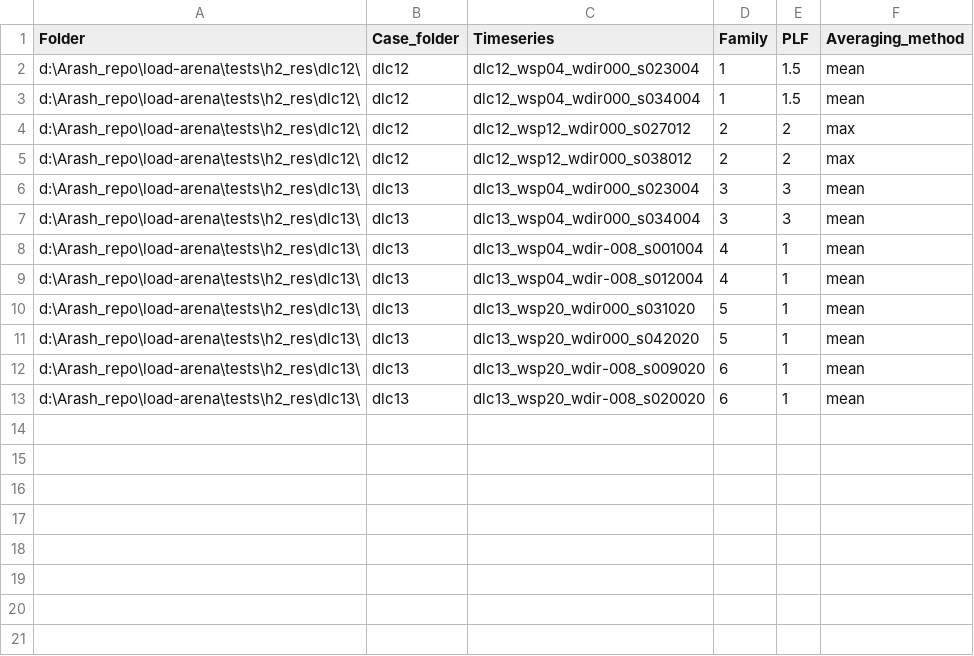
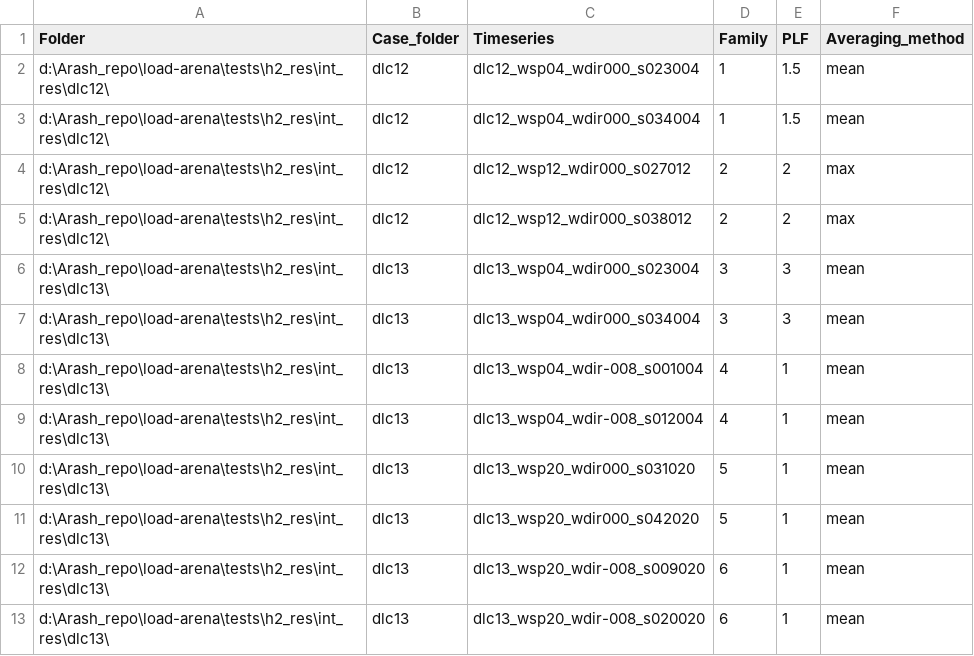
Before and after one commit to arash7444/load-arena, a CSV file: demo/project/input/ULS_input_file.csv, drawn as a sheet.

Commit message:
Update: Standardize `FamilyAvg` Plotting Parameters

```diff
--- a/demo/project/input/ULS_input_file.csv
+++ b/demo/project/input/ULS_input_file.csv
@@ -1,13 +1,13 @@
 Folder,Case_folder,Timeseries,Family,PLF,Averaging_method
-d:\Arash_repo\load-arena\tests\h2_res\dlc12\,dlc12,dlc12_wsp04_wdir000_s023004,1,1.5,mean
-d:\Arash_repo\load-arena\tests\h2_res\dlc12\,dlc12,dlc12_wsp04_wdir000_s034004,1,1.5,mean
-d:\Arash_repo\load-arena\tests\h2_res\dlc12\,dlc12,dlc12_wsp12_wdir000_s027012,2,2,max
-d:\Arash_repo\load-arena\tests\h2_res\dlc12\,dlc12,dlc12_wsp12_wdir000_s038012,2,2,max
-d:\Arash_repo\load-arena\tests\h2_res\dlc13\,dlc13,dlc13_wsp04_wdir000_s023004,3,3,mean
-d:\Arash_repo\load-arena\tests\h2_res\dlc13\,dlc13,dlc13_wsp04_wdir000_s034004,3,3,mean
-d:\Arash_repo\load-arena\tests\h2_res\dlc13\,dlc13,dlc13_wsp04_wdir-008_s001004,4,1,mean
-d:\Arash_repo\load-arena\tests\h2_res\dlc13\,dlc13,dlc13_wsp04_wdir-008_s012004,4,1,mean
-d:\Arash_repo\load-arena\tests\h2_res\dlc13\,dlc13,dlc13_wsp20_wdir000_s031020,5,1,mean
-d:\Arash_repo\load-arena\tests\h2_res\dlc13\,dlc13,dlc13_wsp20_wdir000_s042020,5,1,mean
-d:\Arash_repo\load-arena\tests\h2_res\dlc13\,dlc13,dlc13_wsp20_wdir-008_s009020,6,1,mean
-d:\Arash_repo\load-arena\tests\h2_res\dlc13\,dlc13,dlc13_wsp20_wdir-008_s020020,6,1,mean
+d:\Arash_repo\load-arena\tests\h2_res\int_res\dlc12\,dlc12,dlc12_wsp04_wdir000_s023004,1,1.5,mean
+d:\Arash_repo\load-arena\tests\h2_res\int_res\dlc12\,dlc12,dlc12_wsp04_wdir000_s034004,1,1.5,mean
+d:\Arash_repo\load-arena\tests\h2_res\int_res\dlc12\,dlc12,dlc12_wsp12_wdir000_s027012,2,2,max
+d:\Arash_repo\load-arena\tests\h2_res\int_res\dlc12\,dlc12,dlc12_wsp12_wdir000_s038012,2,2,max
+d:\Arash_repo\load-arena\tests\h2_res\int_res\dlc13\,dlc13,dlc13_wsp04_wdir000_s023004,3,3,mean
+d:\Arash_repo\load-arena\tests\h2_res\int_res\dlc13\,dlc13,dlc13_wsp04_wdir000_s034004,3,3,mean
+d:\Arash_repo\load-arena\tests\h2_res\int_res\dlc13\,dlc13,dlc13_wsp04_wdir-008_s001004,4,1,mean
+d:\Arash_repo\load-arena\tests\h2_res\int_res\dlc13\,dlc13,dlc13_wsp04_wdir-008_s012004,4,1,mean
+d:\Arash_repo\load-arena\tests\h2_res\int_res\dlc13\,dlc13,dlc13_wsp20_wdir000_s031020,5,1,mean
+d:\Arash_repo\load-arena\tests\h2_res\int_res\dlc13\,dlc13,dlc13_wsp20_wdir000_s042020,5,1,mean
+d:\Arash_repo\load-arena\tests\h2_res\int_res\dlc13\,dlc13,dlc13_wsp20_wdir-008_s009020,6,1,mean
+d:\Arash_repo\load-arena\tests\h2_res\int_res\dlc13\,dlc13,dlc13_wsp20_wdir-008_s020020,6,1,mean
```
Also changed, not shown: 37 other files.
